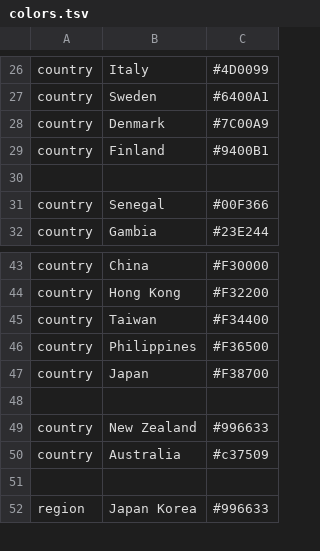
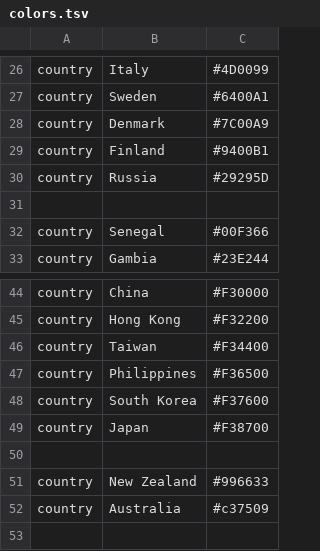
Before and after one commit to nextstrain/enterovirus_d68, a TSV file: vp1/config/colors.tsv, drawn as a sheet; only a part is shown, gaps mark what is left out; the shorter side is filled out with more unchanged rows.

Commit message:
add new country colours

```diff
--- a/vp1/config/colors.tsv
+++ b/vp1/config/colors.tsv
@@ -29,2 +29,3 @@ country	Denmark	#7C00A9
 country	Finland	#9400B1
+country	Russia	#29295D
 
@@ -46,2 +47,3 @@ country	Taiwan	#F34400
 country	Philippines	#F36500
+country	South Korea	#F37600
 country	Japan	#F38700
```
Also changed, not shown: genome/config/colors.tsv.
